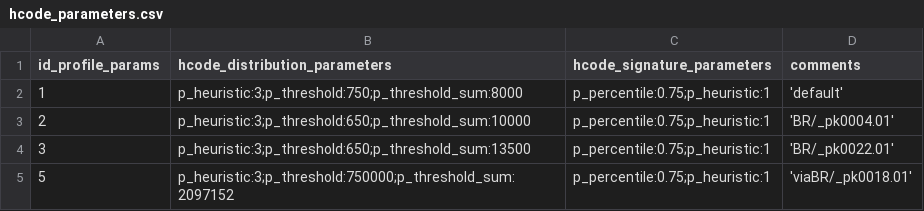
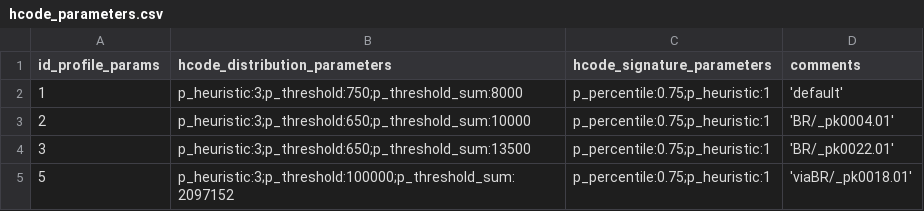
Before and after one commit to digital-guard/preserv, a CSV file: data/hcode_parameters.csv, drawn as a sheet.

Commit message:
reduz threshold

```diff
--- a/data/hcode_parameters.csv
+++ b/data/hcode_parameters.csv
@@ -4,2 +4,2 @@ id_profile_params,hcode_distribution_parameters,hcode_signature_parameters,comme
 3,p_heuristic:3;p_threshold:650;p_threshold_sum:13500,p_percentile:0.75;p_heuristic:1,'BR/_pk0022.01'
-5,p_heuristic:3;p_threshold:750000;p_threshold_sum:2097152,p_percentile:0.75;p_heuristic:1,'viaBR/_pk0018.01'
+5,p_heuristic:3;p_threshold:100000;p_threshold_sum:2097152,p_percentile:0.75;p_heuristic:1,'viaBR/_pk0018.01'
```
